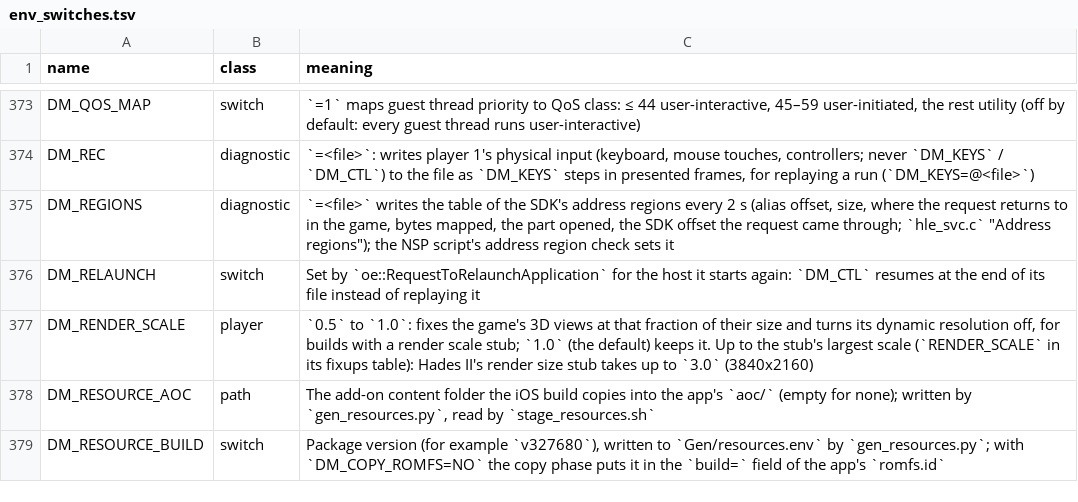
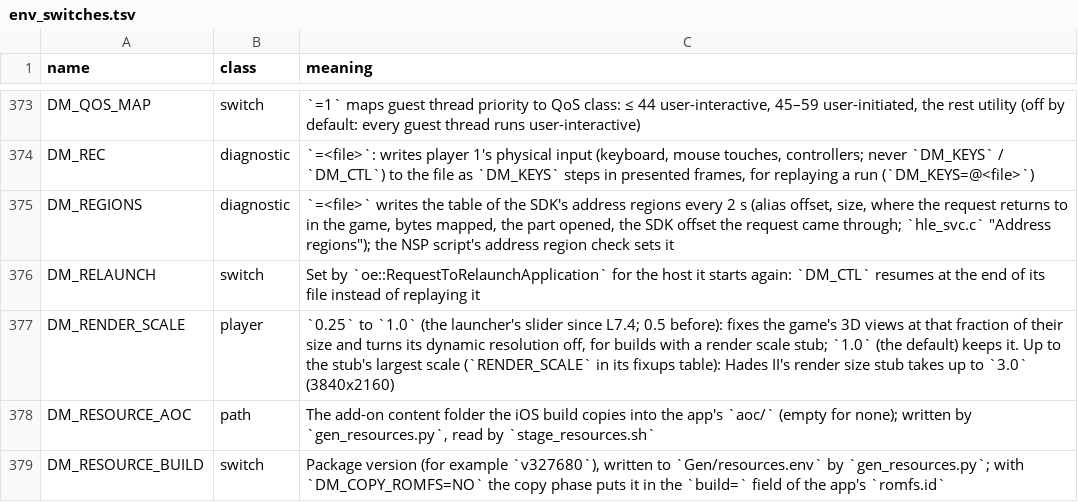
Before and after one commit to cheemu21/kid-with-sword-remake, a TSV file: docs/env_switches.tsv, drawn as a sheet; only a part is shown, gaps mark what is left out.

```diff
--- a/docs/env_switches.tsv
+++ b/docs/env_switches.tsv
@@ -376,3 +376,3 @@ DM_REGIONS	diagnostic	`=<file>` writes the table of the SDK's address regions ev
 DM_RELAUNCH	switch	Set by `oe::RequestToRelaunchApplication` for the host it starts again: `DM_CTL` resumes at the end of its file instead of replaying it
-DM_RENDER_SCALE	player	`0.5` to `1.0`: fixes the game's 3D views at that fraction of their size and turns its dynamic resolution off, for builds with a render scale stub; `1.0` (the default) keeps it. Up to the stub's largest scale (`RENDER_SCALE` in its fixups table): Hades II's render size stub takes up to `3.0` (3840x2160)
+DM_RENDER_SCALE	player	`0.25` to `1.0` (the launcher's slider since L7.4; 0.5 before): fixes the game's 3D views at that fraction of their size and turns its dynamic resolution off, for builds with a render scale stub; `1.0` (the default) keeps it. Up to the stub's largest scale (`RENDER_SCALE` in its fixups table): Hades II's render size stub takes up to `3.0` (3840x2160)
 DM_RESOURCE_AOC	path	The add-on content folder the iOS build copies into the app's `aoc/` (empty for none); written by `gen_resources.py`, read by `stage_resources.sh`
```
Also changed, not shown: dm/games/settings.tsv, 1 other file.
